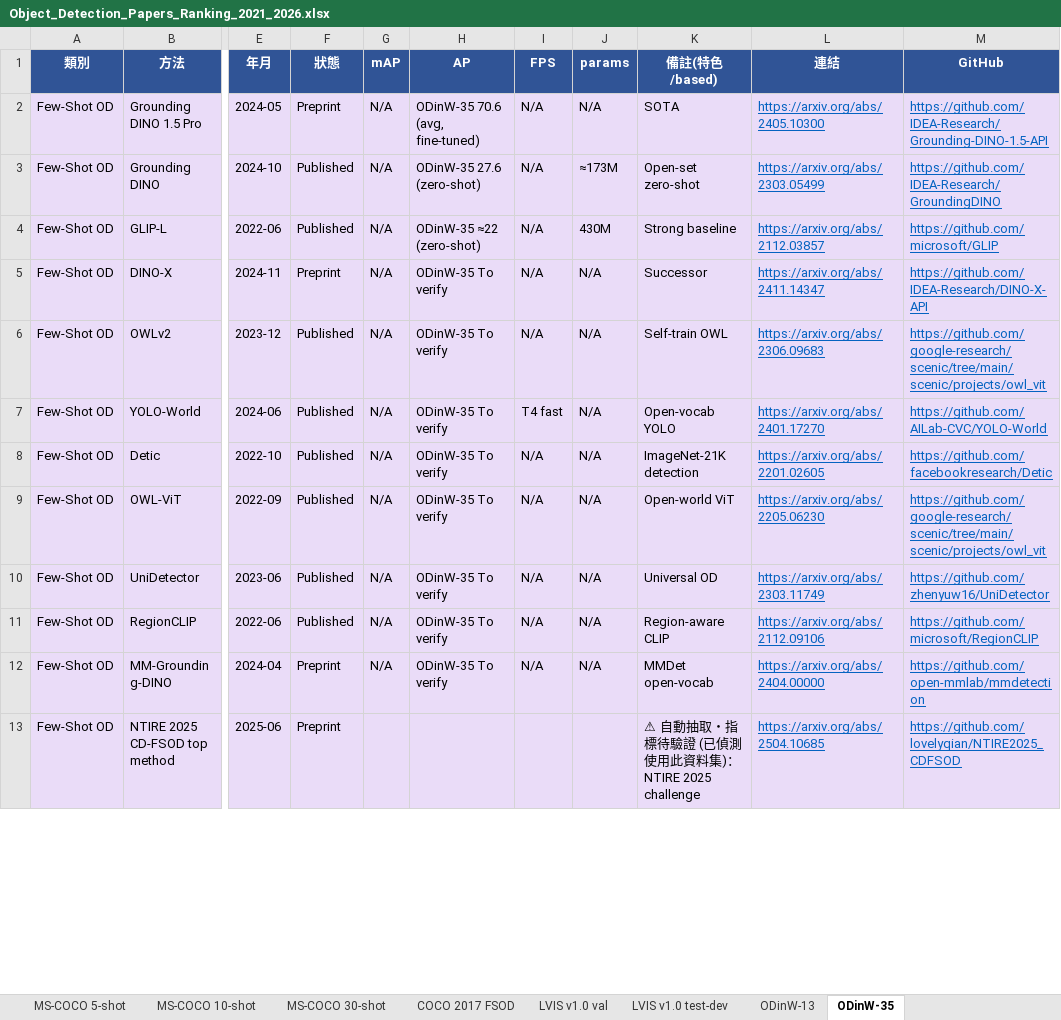
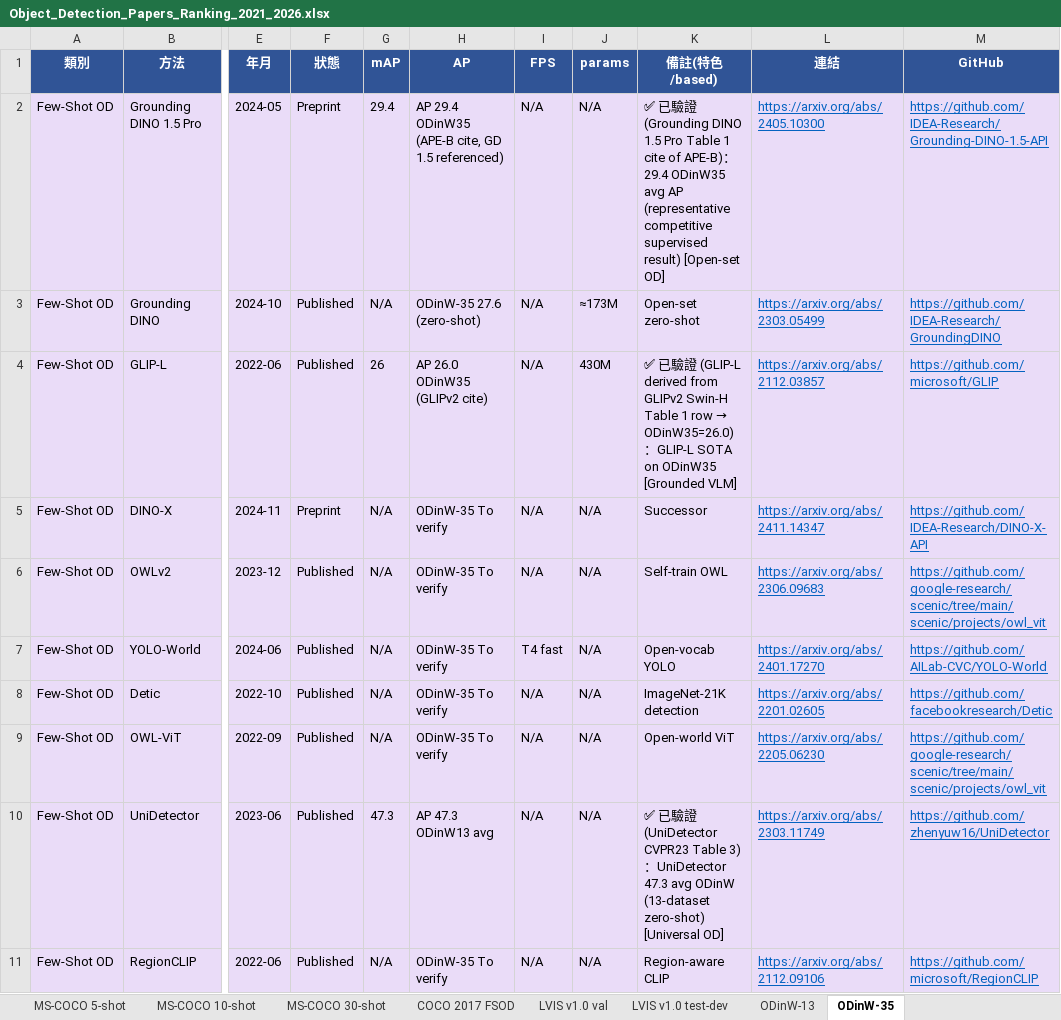
Before and after one commit to 112378074/NTUT-IVI-Lab--SOTA-Literature-Viewer, an Excel workbook: Object_Detection_Papers_Ranking_2021_2026.xlsx, sheet ODinW-35, drawn as a sheet; only a part is shown, gaps mark what is left out; the shorter side is filled out with more unchanged rows; values as stored, in another font and other column widths than the file's, no borders; the diff names each change by its address in the sheet, - before the commit and + after, or states it on an @@ line.

```diff
--- a/Object_Detection_Papers_Ranking_2021_2026.xlsx (sheet ODinW-35)
+++ b/Object_Detection_Papers_Ranking_2021_2026.xlsx (sheet ODinW-35)
-G2 (mAP): N/A
+G2 (mAP): 29.4
-H2 (AP): ODinW-35 70.6 (avg, fine-tuned)
+H2 (AP): AP 29.4 ODinW35 (APE-B cite, GD 1.5 referenced)
-K2 (備註(特色/based)): SOTA
+K2 (備註(特色/based)): ✅ 已驗證 (Grounding DINO 1.5 Pro Table 1 cite of APE-B)：29.4 ODinW35 avg AP (representative competitive supervised result) [Open-set OD]
-G4 (mAP): N/A
+G4 (mAP): 26
-H4 (AP): ODinW-35 ≈22 (zero-shot)
+H4 (AP): AP 26.0 ODinW35 (GLIPv2 cite)
@@ K4 (備註(特色/based)): Strong baseline → ✅ 已驗證 (GLIP-L derived from GLIPv2 Swin-H Table 1 row → ODinW35=26.0)：GLIP-L SOTA on ODinW35 [Grounded VLM] @@
-G10 (mAP): N/A
+G10 (mAP): 47.3
-H10 (AP): ODinW-35 To verify
+H10 (AP): AP 47.3 ODinW13 avg
-K10 (備註(特色/based)): Universal OD
+K10 (備註(特色/based)): ✅ 已驗證 (UniDetector CVPR23 Table 3)：UniDetector 47.3 avg ODinW (13-dataset zero-shot) [Universal OD]
```
Also changed, not shown: sheet LVIS v1.0 test-dev, sheet ODinW-13, sheet LVIS v1.0 val, sheet COCO 2017, 3 other files.
